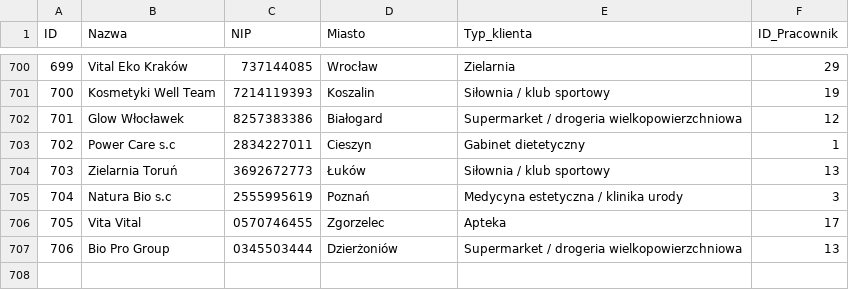
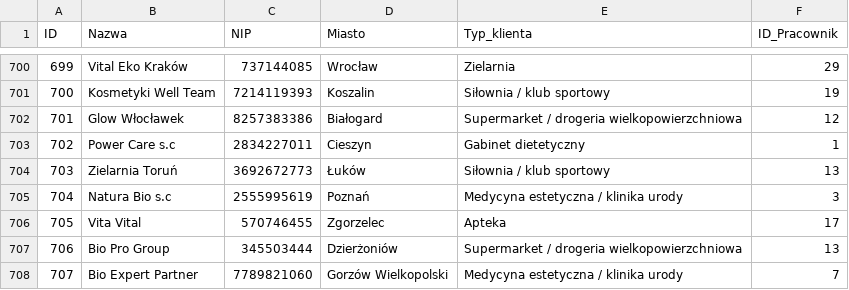
Before and after one commit to abazela/generator-danych, a CSV file: dane_csv/klienci.csv, drawn as a sheet; only a part is shown, gaps mark what is left out.

```diff
--- a/dane_csv/klienci.csv
+++ b/dane_csv/klienci.csv
@@ -705,3 +705,4 @@
 704,Natura Bio s.c,2555995619,Poznań,Medycyna estetyczna / klinika urody,3
-705,Vita Vital,0570746455,Zgorzelec,Apteka,17
-706,Bio Pro Group,0345503444,Dzierżoniów,Supermarket / drogeria wielkopowierzchniowa,13
+705,Vita Vital,570746455,Zgorzelec,Apteka,17
+706,Bio Pro Group,345503444,Dzierżoniów,Supermarket / drogeria wielkopowierzchniowa,13
+707,Bio Expert Partner,7789821060,Gorzów Wielkopolski,Medycyna estetyczna / klinika urody,7
```
Also changed, not shown: dane_csv/pozycje_zamowienie.csv, dane_csv/zamowienia.csv.
